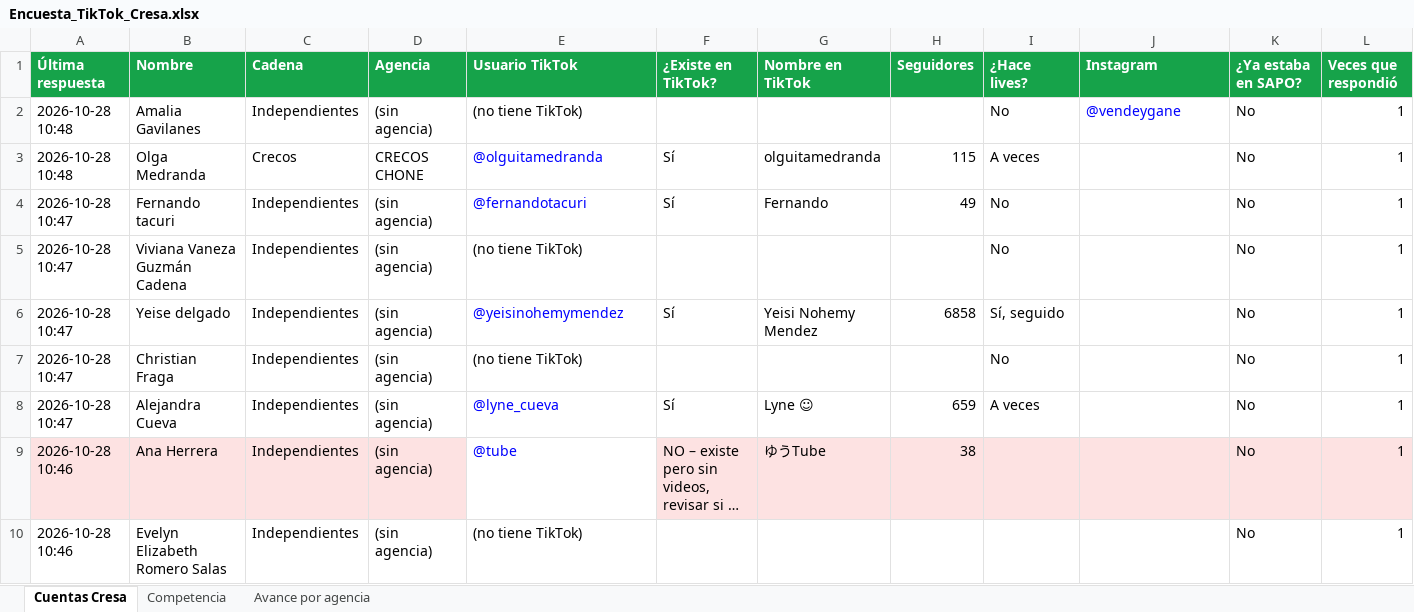
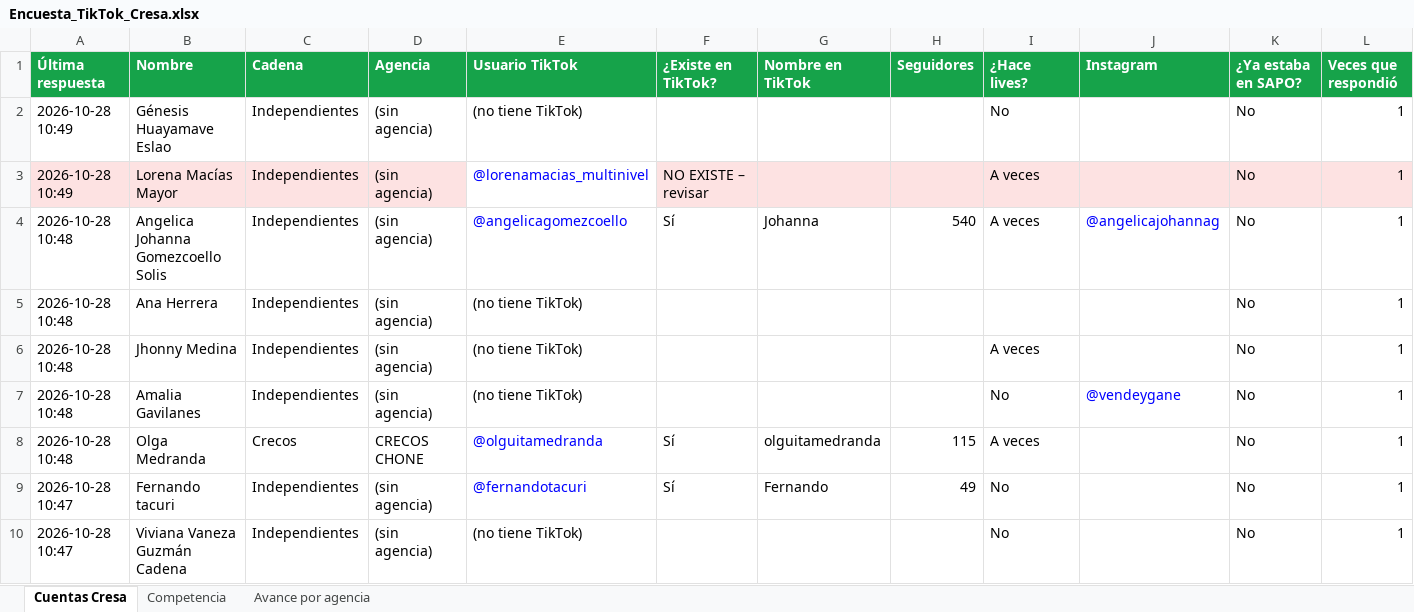
Before and after one commit to cdizquierdoc-hub/monitor-lives-tiktok, an Excel workbook: data/encuesta/Encuesta_TikTok_Cresa.xlsx, sheet Cuentas Cresa, drawn as a sheet; only a part is shown; the shorter side is filled out with more unchanged rows; long unchanged cells end in …; values as stored, in another font and other column widths than the file's, no borders; the diff names each change by its address in the sheet, - before the commit and + after, or states it on an @@ line.

```diff
--- a/data/encuesta/Encuesta_TikTok_Cresa.xlsx (sheet Cuentas Cresa)
+++ b/data/encuesta/Encuesta_TikTok_Cresa.xlsx (sheet Cuentas Cresa)
+row 2: 2026-10-28 10:49 | Génesis Huayamave Eslao | Independientes | (sin agencia) | (no tiene TikTok) |  |  |  | No |  | No | 1
+row 3: 2026-10-28 10:49 | Lorena Macías Mayor | Independientes | (sin agencia) | @lorenamacias_multinivel | NO EXISTE – revisar |  |  | A veces |  | No | 1
+row 4: 2026-10-28 10:48 | Angelica Johanna Gomezcoello Solis | Independientes | (sin agencia) | @angelicagomezcoello | Sí | Johanna | 540 | A veces | @angelicajohannag | No | 1
+row 5: 2026-10-28 10:48 | Ana Herrera | Independientes | (sin agencia) | (no tiene TikTok) |  |  |  |  |  | No | 1
+row 6: 2026-10-28 10:48 | Jhonny Medina | Independientes | (sin agencia) | (no tiene TikTok) |  |  |  | A veces |  | No | 1
```
Also changed, not shown: sheet Competencia, sheet Avance por agencia, 6 other files.
